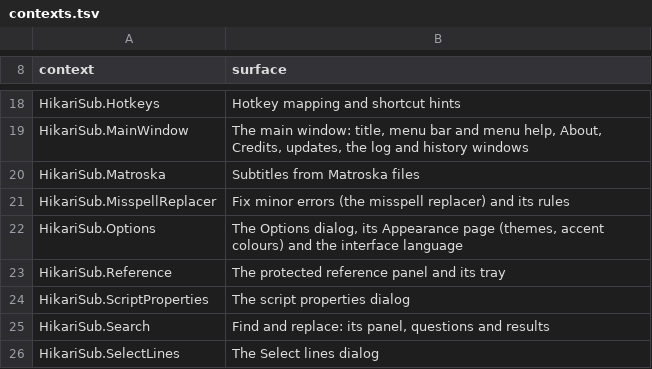
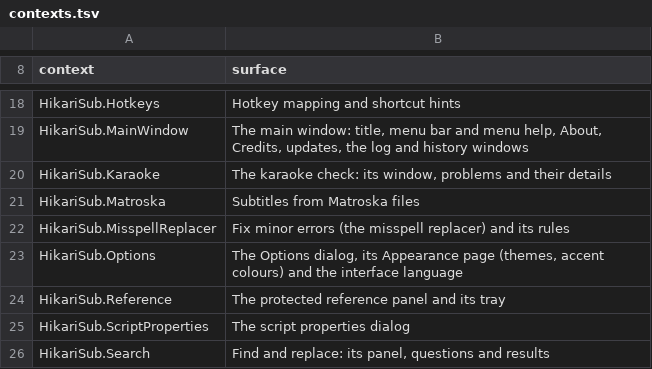
Before and after one commit to altqx/hikari, a TSV file: i18n/contexts.tsv, drawn as a sheet; only a part is shown, gaps mark what is left out; the shorter side is filled out with more unchanged rows.

Commit message:
i18n: register HikariSub.Karaoke; the karaoke copy in sentence case
The karaoke check's window and rows get their own context in the
registry. "line" inside a sentence is an ordinary word in the interface
copy, and the catalogs carry the new too-large message.

```diff
--- a/i18n/contexts.tsv
+++ b/i18n/contexts.tsv
@@ -19,2 +19,3 @@ HikariSub.Hotkeys	Hotkey mapping and shortcut hints
 HikariSub.MainWindow	The main window: title, menu bar and menu help, About, Credits, updates, the log and history windows
+HikariSub.Karaoke	The karaoke check: its window, problems and their details
 HikariSub.Matroska	Subtitles from Matroska files
```
Also changed, not shown: 8 other files.
